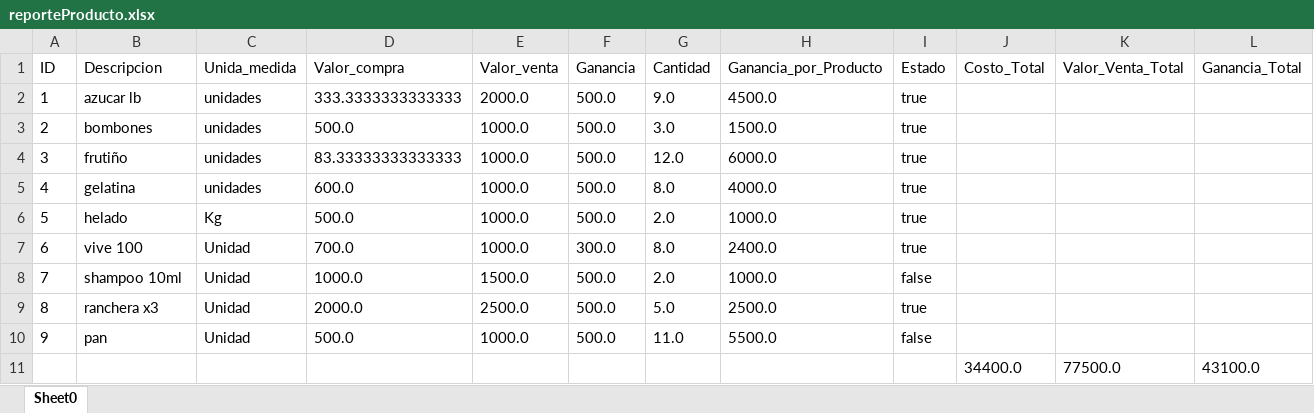
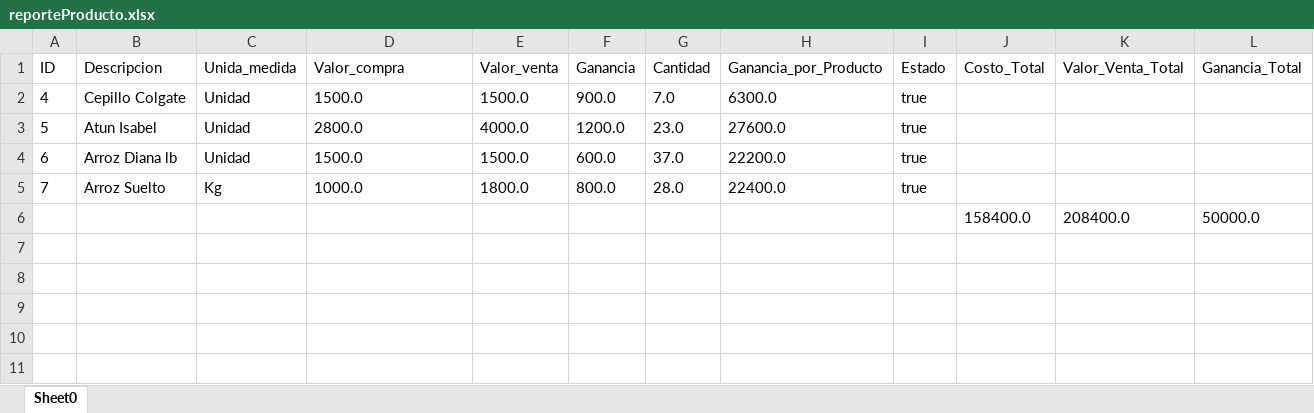
Before and after one commit to JhoanDavid/InventarioSisInf, an Excel workbook: reporteProducto.xlsx, sheet Sheet0, drawn as a sheet; values as stored, in another font and other column widths than the file's, no borders; removed rows and columns are numbered as before the commit, all else as after; the diff names each change by its address in the sheet, - before the commit and + after, or states it on an @@ line.

```diff
--- a/reporteProducto.xlsx (sheet Sheet0)
+++ b/reporteProducto.xlsx (sheet Sheet0)
-row 2: 1 | azucar lb | unidades | 333.3333333333333 | 2000.0 | 500.0 | 9.0 | 4500.0 | true
-row 3: 2 | bombones | unidades | 500.0 | 1000.0 | 500.0 | 3.0 | 1500.0 | true
-row 4: 3 | frutiño | unidades | 83.33333333333333 | 1000.0 | 500.0 | 12.0 | 6000.0 | true
-B2 (Descripcion): gelatina
+B2 (Descripcion): Cepillo Colgate
-C2 (Unida_medida): unidades
+C2 (Unida_medida): Unidad
-D2 (Valor_compra): 600.0
+D2 (Valor_compra): 1500.0
-E2 (Valor_venta): 1000.0
+E2 (Valor_venta): 1500.0
-F2 (Ganancia): 500.0
+F2 (Ganancia): 900.0
-G2 (Cantidad): 8.0
+G2 (Cantidad): 7.0
-H2 (Ganancia_por_Producto): 4000.0
+H2 (Ganancia_por_Producto): 6300.0
-B3 (Descripcion): helado
+B3 (Descripcion): Atun Isabel
-C3 (Unida_medida): Kg
+C3 (Unida_medida): Unidad
-D3 (Valor_compra): 500.0
+D3 (Valor_compra): 2800.0
-E3 (Valor_venta): 1000.0
+E3 (Valor_venta): 4000.0
-F3 (Ganancia): 500.0
+F3 (Ganancia): 1200.0
-G3 (Cantidad): 2.0
+G3 (Cantidad): 23.0
-H3 (Ganancia_por_Producto): 1000.0
+H3 (Ganancia_por_Producto): 27600.0
-B4 (Descripcion): vive 100
+B4 (Descripcion): Arroz Diana lb
-D4 (Valor_compra): 700.0
+D4 (Valor_compra): 1500.0
-E4 (Valor_venta): 1000.0
+E4 (Valor_venta): 1500.0
-F4 (Ganancia): 300.0
+F4 (Ganancia): 600.0
-G4 (Cantidad): 8.0
+G4 (Cantidad): 37.0
-H4 (Ganancia_por_Producto): 2400.0
+H4 (Ganancia_por_Producto): 22200.0
-B5 (Descripcion): shampoo 10ml
+B5 (Descripcion): Arroz Suelto
-C5 (Unida_medida): Unidad
+C5 (Unida_medida): Kg
-E5 (Valor_venta): 1500.0
+E5 (Valor_venta): 1800.0
-F5 (Ganancia): 500.0
+F5 (Ganancia): 800.0
-G5 (Cantidad): 2.0
+G5 (Cantidad): 28.0
-H5 (Ganancia_por_Producto): 1000.0
+H5 (Ganancia_por_Producto): 22400.0
-I5 (Estado): false
+I5 (Estado): true
-row 9: 8 | ranchera x3 | Unidad | 2000.0 | 2500.0 | 500.0 | 5.0 | 2500.0 | true
-row 10: 9 | pan | Unidad | 500.0 | 1000.0 | 500.0 | 11.0 | 5500.0 | false
-row 11:  |  |  |  |  |  |  |  |  | 34400.0 | 77500.0 | 43100.0
+row 6:  |  |  |  |  |  |  |  |  | 158400.0 | 208400.0 | 50000.0
```
Also changed, not shown: reporteSalida.xlsx, 35 other files.
